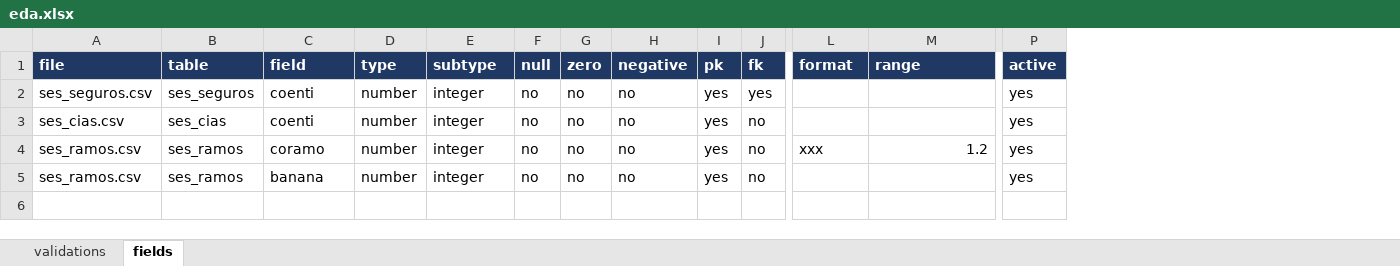
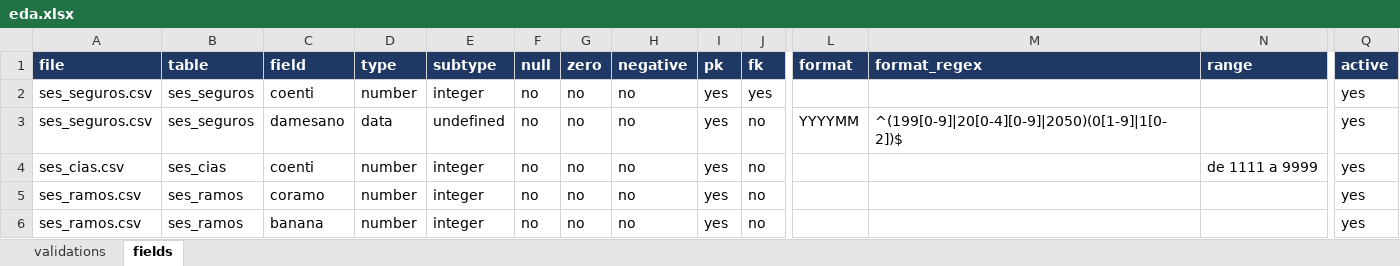
Before and after one commit to sergiorib/eda-o-matic, an Excel workbook: config/eda.xlsx, sheet fields, drawn as a sheet; only a part is shown, gaps mark what is left out; values as stored, in another font and other column widths than the file's, no borders; conditional formats not drawn; addresses are those after the commit; rows hold the shown columns only; the diff names each change by its address in the sheet, - before the commit and + after, or states it on an @@ line.

Commit message:
Analises Null, Zeros, Negative e ranges

```diff
--- a/config/eda.xlsx (sheet fields)
+++ b/config/eda.xlsx (sheet fields)
+column M (format_regex), empty
+row 3: ses_seguros.csv | ses_seguros | damesano | data | undefined | no | no | no | yes | no | YYYYMM | ^(199[0-9]|20[0-4][0-9]|2050)(0[1-9]|1[0-2])$ |  | yes
-N4 (range): (empty)
+N4 (range): de 1111 a 9999
-L5 (format): xxx
+L5 (format): (empty)
-N5 (range): 1.2
+N5 (range): (empty)
```
Also changed, not shown: sheet validations, hidden cells, 5 other files.
